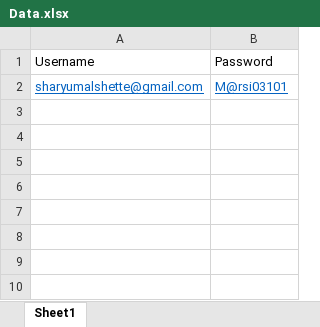
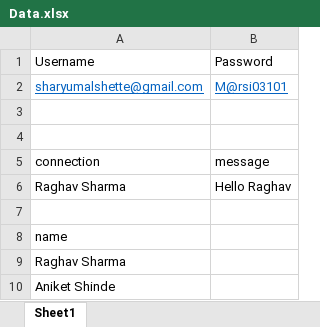
Before and after one commit to Sharyu-425/LinkedIn-Automation-Testing-Framework, an Excel workbook: sprintLinkedinDemoProject/target/test-classes/Exceldata/Data.xlsx, sheet Sheet1, drawn as a sheet; values as stored, in another font and other column widths than the file's, no borders; the diff names each change by its address in the sheet, - before the commit and + after, or states it on an @@ line.

```diff
--- a/sprintLinkedinDemoProject/target/test-classes/Exceldata/Data.xlsx (sheet Sheet1)
+++ b/sprintLinkedinDemoProject/target/test-classes/Exceldata/Data.xlsx (sheet Sheet1)
+row 3: (empty)
+row 4: (empty)
+row 5: connection | message
+row 6: Raghav Sharma | Hello Raghav
+row 7: (empty)
+row 8: name
+row 9: Raghav Sharma
+row 10: Aniket Shinde
```
Also changed, not shown: 29 other files.
